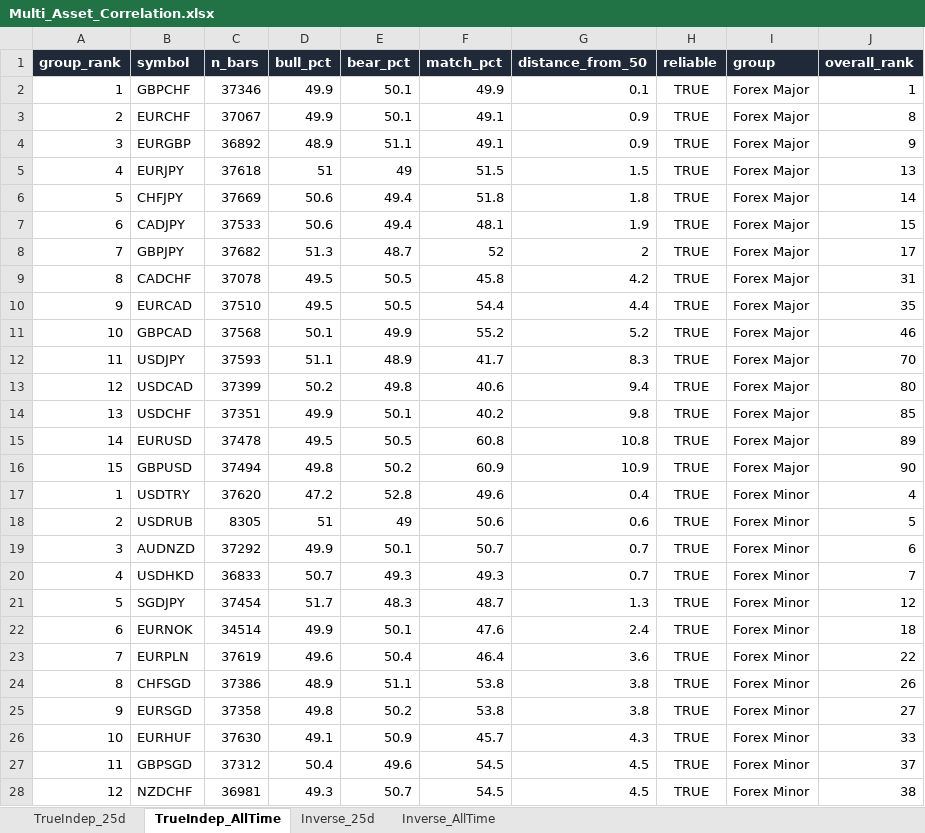
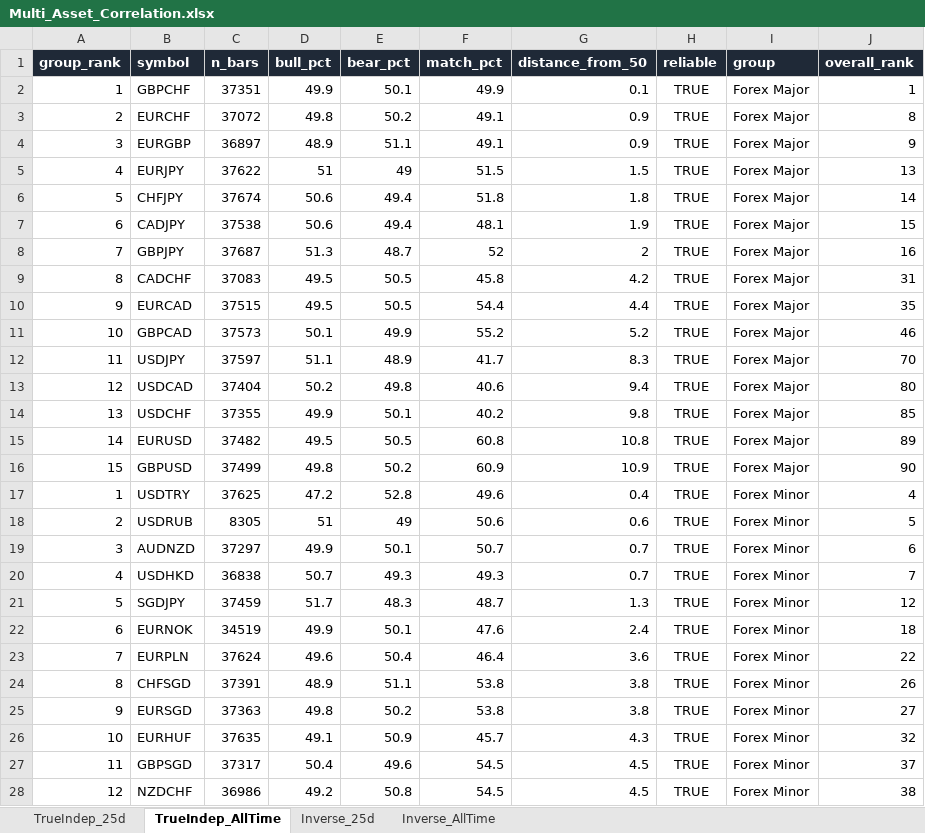
Before and after one commit to Jamesssurfer/Multi_Assets_Correlation, an Excel workbook: output/Multi_Asset_Correlation.xlsx, sheet TrueIndep_AllTime, drawn as a sheet; only a part is shown; values as stored, in another font and other column widths than the file's, no borders; the diff covers the shown part only; the diff names each change by its address in the sheet, - before the commit and + after, or states it on an @@ line.

```diff
--- a/output/Multi_Asset_Correlation.xlsx (sheet TrueIndep_AllTime)
+++ b/output/Multi_Asset_Correlation.xlsx (sheet TrueIndep_AllTime)
-C2 (n_bars): 37346
+C2 (n_bars): 37351
-C3 (n_bars): 37067
+C3 (n_bars): 37072
-D3 (bull_pct): 49.9
+D3 (bull_pct): 49.8
-E3 (bear_pct): 50.1
+E3 (bear_pct): 50.2
-C4 (n_bars): 36892
+C4 (n_bars): 36897
-C5 (n_bars): 37618
+C5 (n_bars): 37622
-C6 (n_bars): 37669
+C6 (n_bars): 37674
-C7 (n_bars): 37533
+C7 (n_bars): 37538
-C8 (n_bars): 37682
+C8 (n_bars): 37687
-J8 (overall_rank): 17
+J8 (overall_rank): 16
-C9 (n_bars): 37078
+C9 (n_bars): 37083
-C10 (n_bars): 37510
+C10 (n_bars): 37515
-C11 (n_bars): 37568
+C11 (n_bars): 37573
-C12 (n_bars): 37593
+C12 (n_bars): 37597
-C13 (n_bars): 37399
+C13 (n_bars): 37404
-C14 (n_bars): 37351
+C14 (n_bars): 37355
-C15 (n_bars): 37478
+C15 (n_bars): 37482
-C16 (n_bars): 37494
+C16 (n_bars): 37499
-C17 (n_bars): 37620
+C17 (n_bars): 37625
-C19 (n_bars): 37292
+C19 (n_bars): 37297
-C20 (n_bars): 36833
+C20 (n_bars): 36838
-C21 (n_bars): 37454
+C21 (n_bars): 37459
-C22 (n_bars): 34514
+C22 (n_bars): 34519
-C23 (n_bars): 37619
+C23 (n_bars): 37624
-C24 (n_bars): 37386
+C24 (n_bars): 37391
-C25 (n_bars): 37358
+C25 (n_bars): 37363
-C26 (n_bars): 37630
+C26 (n_bars): 37635
-J26 (overall_rank): 33
+J26 (overall_rank): 32
-C27 (n_bars): 37312
+C27 (n_bars): 37317
-C28 (n_bars): 36981
+C28 (n_bars): 36986
-D28 (bull_pct): 49.3
+D28 (bull_pct): 49.2
-E28 (bear_pct): 50.7
+E28 (bear_pct): 50.8
```
Also changed, not shown: 2 added rows, 2 removed rows and 72 edited cells elsewhere in this sheet, sheet TrueIndep_25d, sheet Inverse_25d, sheet Inverse_AllTime.
